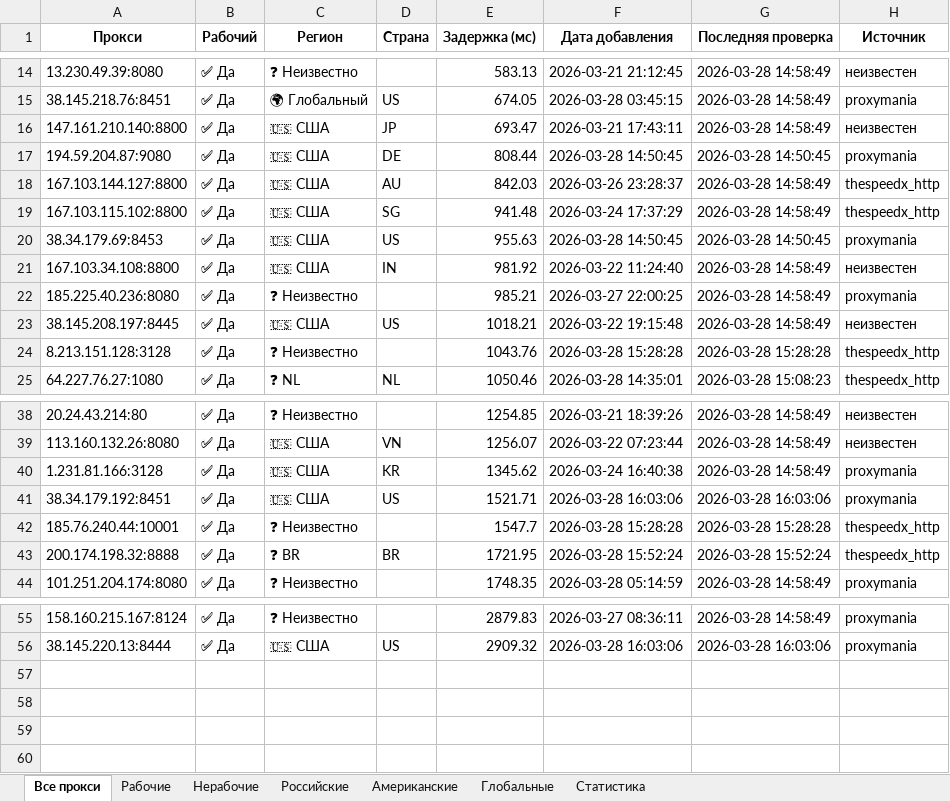
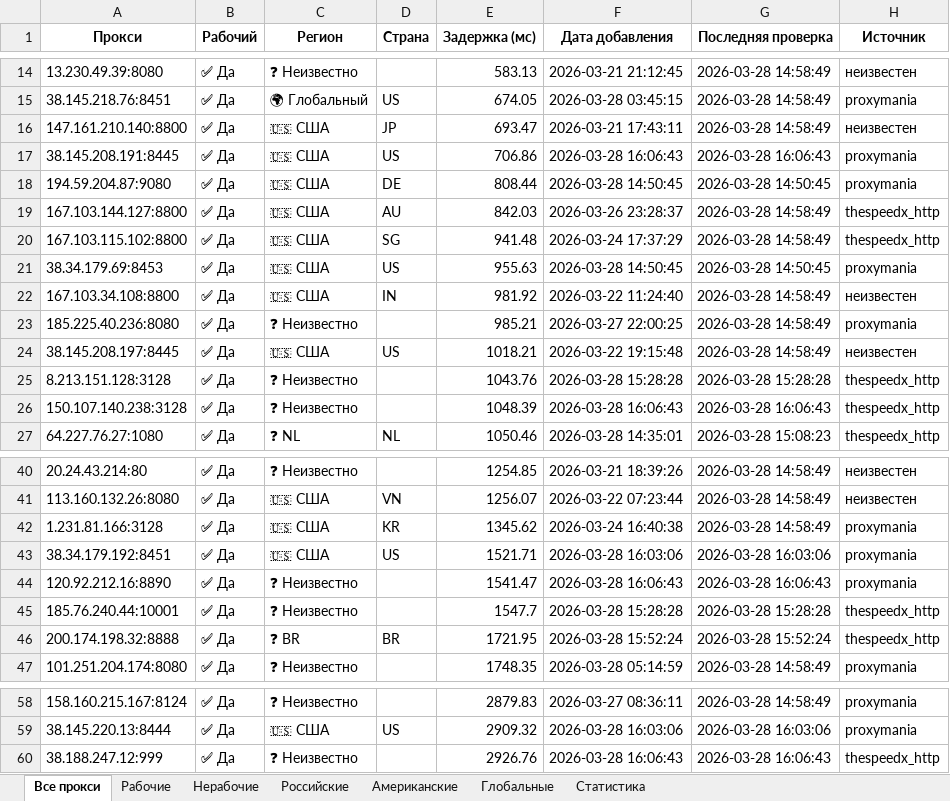
Before and after one commit to Ganjo1st/Proctor, an Excel workbook: reports/proxy_report.xlsx, sheet Все прокси, drawn as a sheet; only a part is shown, gaps mark what is left out; values as stored, in another font and other column widths than the file's, no borders; the diff names each change by its address in the sheet, - before the commit and + after, or states it on an @@ line.

```diff
--- a/reports/proxy_report.xlsx (sheet Все прокси)
+++ b/reports/proxy_report.xlsx (sheet Все прокси)
+row 17: 38.145.208.191:8445 | ✅ Да | 🇺🇸 США | US | 706.86 | 2026-03-28 16:06:43 | 2026-03-28 16:06:43 | proxymania
+row 26: 150.107.140.238:3128 | ✅ Да | ❓ Неизвестно |  | 1048.39 | 2026-03-28 16:06:43 | 2026-03-28 16:06:43 | thespeedx_http
+row 44: 120.92.212.16:8890 | ✅ Да | ❓ Неизвестно |  | 1541.47 | 2026-03-28 16:06:43 | 2026-03-28 16:06:43 | proxymania
+row 60: 38.188.247.12:999 | ✅ Да | ❓ Неизвестно |  | 2926.76 | 2026-03-28 16:06:43 | 2026-03-28 16:06:43 | thespeedx_http
```
Also changed, not shown: sheet Рабочие, sheet Американские, sheet Статистика, 5 other files.
